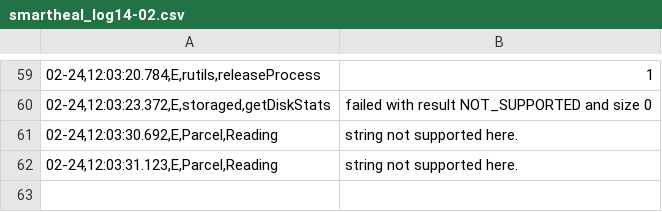
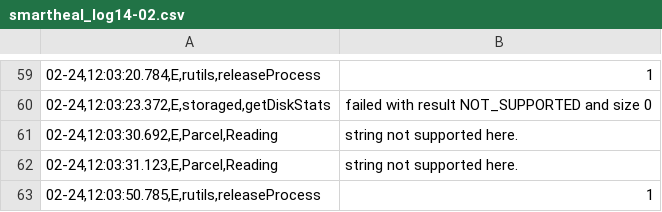
Before and after one commit to sumitmalik39/sumit, a CSV file: smartheal_log14-02.csv, drawn as a sheet; only a part is shown, gaps mark what is left out; the diff names each change by its address in the sheet, - before the commit and + after, or states it on an @@ line.

Commit message:
smartheal_log.csv

```diff
--- a/smartheal_log14-02.csv
+++ b/smartheal_log14-02.csv
+row 63: 02-24,12:03:50.785,E,rutils,releaseProcess | 1
```
